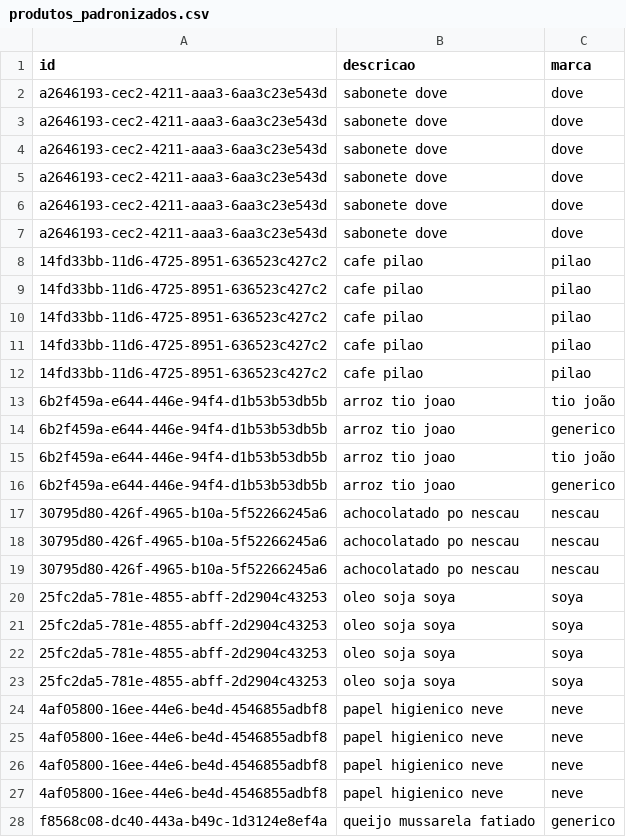
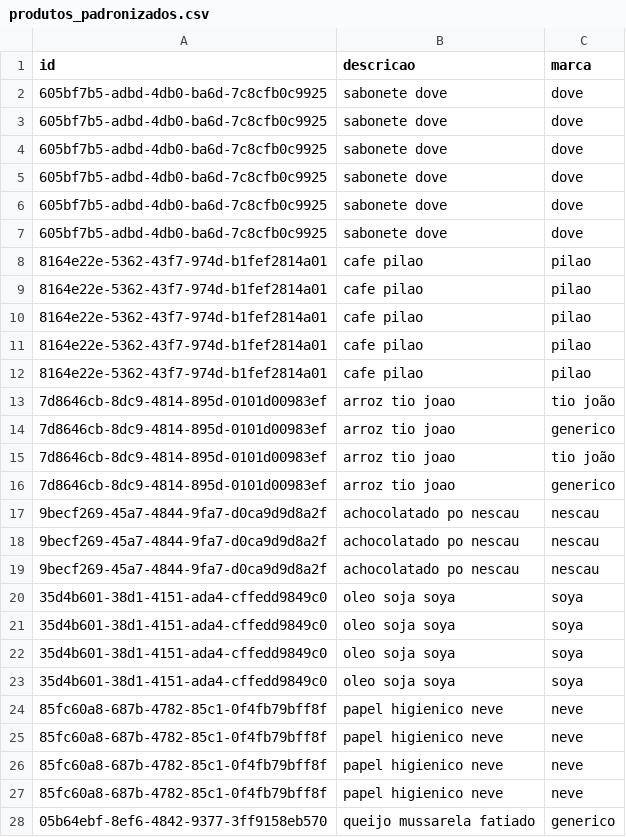
Before and after one commit to JulianaBallin/recommendation-systems-sefaz, a CSV file: dataset/standardized/produtos_padronizados.csv, drawn as a sheet; only a part is shown; the diff covers the shown part only.

```diff
--- a/dataset/standardized/produtos_padronizados.csv
+++ b/dataset/standardized/produtos_padronizados.csv
@@ -1,28 +1,28 @@
 id,descricao,marca
-a2646193-cec2-4211-aaa3-6aa3c23e543d,sabonete dove,dove
-a2646193-cec2-4211-aaa3-6aa3c23e543d,sabonete dove,dove
-a2646193-cec2-4211-aaa3-6aa3c23e543d,sabonete dove,dove
-a2646193-cec2-4211-aaa3-6aa3c23e543d,sabonete dove,dove
-a2646193-cec2-4211-aaa3-6aa3c23e543d,sabonete dove,dove
-a2646193-cec2-4211-aaa3-6aa3c23e543d,sabonete dove,dove
-14fd33bb-11d6-4725-8951-636523c427c2,cafe pilao,pilao
-14fd33bb-11d6-4725-8951-636523c427c2,cafe pilao,pilao
-14fd33bb-11d6-4725-8951-636523c427c2,cafe pilao,pilao
-14fd33bb-11d6-4725-8951-636523c427c2,cafe pilao,pilao
-14fd33bb-11d6-4725-8951-636523c427c2,cafe pilao,pilao
-6b2f459a-e644-446e-94f4-d1b53b53db5b,arroz tio joao,tio joão
-6b2f459a-e644-446e-94f4-d1b53b53db5b,arroz tio joao,generico
-6b2f459a-e644-446e-94f4-d1b53b53db5b,arroz tio joao,tio joão
-6b2f459a-e644-446e-94f4-d1b53b53db5b,arroz tio joao,generico
-30795d80-426f-4965-b10a-5f52266245a6,achocolatado po nescau,nescau
-30795d80-426f-4965-b10a-5f52266245a6,achocolatado po nescau,nescau
-30795d80-426f-4965-b10a-5f52266245a6,achocolatado po nescau,nescau
-25fc2da5-781e-4855-abff-2d2904c43253,oleo soja soya,soya
-25fc2da5-781e-4855-abff-2d2904c43253,oleo soja soya,soya
-25fc2da5-781e-4855-abff-2d2904c43253,oleo soja soya,soya
-25fc2da5-781e-4855-abff-2d2904c43253,oleo soja soya,soya
-4af05800-16ee-44e6-be4d-4546855adbf8,papel higienico neve,neve
-4af05800-16ee-44e6-be4d-4546855adbf8,papel higienico neve,neve
-4af05800-16ee-44e6-be4d-4546855adbf8,papel higienico neve,neve
-4af05800-16ee-44e6-be4d-4546855adbf8,papel higienico neve,neve
-f8568c08-dc40-443a-b49c-1d3124e8ef4a,queijo mussarela fatiado,generico
+605bf7b5-adbd-4db0-ba6d-7c8cfb0c9925,sabonete dove,dove
+605bf7b5-adbd-4db0-ba6d-7c8cfb0c9925,sabonete dove,dove
+605bf7b5-adbd-4db0-ba6d-7c8cfb0c9925,sabonete dove,dove
+605bf7b5-adbd-4db0-ba6d-7c8cfb0c9925,sabonete dove,dove
+605bf7b5-adbd-4db0-ba6d-7c8cfb0c9925,sabonete dove,dove
+605bf7b5-adbd-4db0-ba6d-7c8cfb0c9925,sabonete dove,dove
+8164e22e-5362-43f7-974d-b1fef2814a01,cafe pilao,pilao
+8164e22e-5362-43f7-974d-b1fef2814a01,cafe pilao,pilao
+8164e22e-5362-43f7-974d-b1fef2814a01,cafe pilao,pilao
+8164e22e-5362-43f7-974d-b1fef2814a01,cafe pilao,pilao
+8164e22e-5362-43f7-974d-b1fef2814a01,cafe pilao,pilao
+7d8646cb-8dc9-4814-895d-0101d00983ef,arroz tio joao,tio joão
+7d8646cb-8dc9-4814-895d-0101d00983ef,arroz tio joao,generico
+7d8646cb-8dc9-4814-895d-0101d00983ef,arroz tio joao,tio joão
+7d8646cb-8dc9-4814-895d-0101d00983ef,arroz tio joao,generico
+9becf269-45a7-4844-9fa7-d0ca9d9d8a2f,achocolatado po nescau,nescau
+9becf269-45a7-4844-9fa7-d0ca9d9d8a2f,achocolatado po nescau,nescau
+9becf269-45a7-4844-9fa7-d0ca9d9d8a2f,achocolatado po nescau,nescau
+35d4b601-38d1-4151-ada4-cffedd9849c0,oleo soja soya,soya
+35d4b601-38d1-4151-ada4-cffedd9849c0,oleo soja soya,soya
+35d4b601-38d1-4151-ada4-cffedd9849c0,oleo soja soya,soya
+35d4b601-38d1-4151-ada4-cffedd9849c0,oleo soja soya,soya
+85fc60a8-687b-4782-85c1-0f4fb79bff8f,papel higienico neve,neve
+85fc60a8-687b-4782-85c1-0f4fb79bff8f,papel higienico neve,neve
+85fc60a8-687b-4782-85c1-0f4fb79bff8f,papel higienico neve,neve
+85fc60a8-687b-4782-85c1-0f4fb79bff8f,papel higienico neve,neve
+05b64ebf-8ef6-4842-9377-3ff9158eb570,queijo mussarela fatiado,generico
```
Also changed, not shown: 73 edited cells elsewhere in this file, dataset/processado/usuarios.csv, 11 other files.
